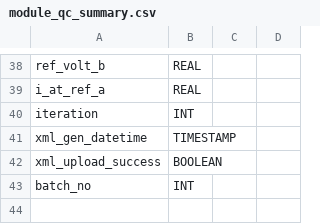
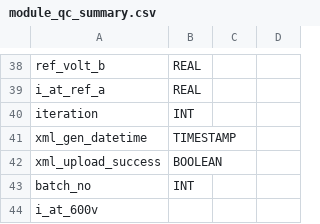
Before and after one commit to cmu-hgc-mac/grafana_hgcdb_dashboard, a CSV file: tool/postgres_tables/module_qc_summary.csv, drawn as a sheet; only a part is shown, gaps mark what is left out; the diff names each change by its address in the sheet, - before the commit and + after, or states it on an @@ line.

```diff
--- a/tool/postgres_tables/module_qc_summary.csv
+++ b/tool/postgres_tables/module_qc_summary.csv
+row 44: i_at_600v
```
Also changed, not shown: tool/postgres_tables/hxb_inspect.csv, 5 other files.
